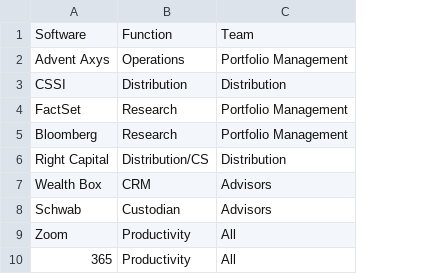
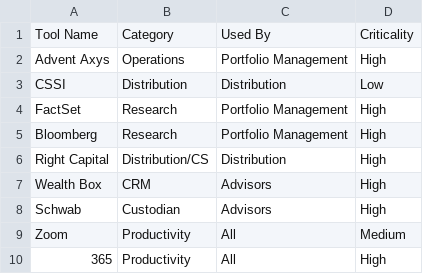
Before and after one commit to dfquinn23/tech_stack_audit_tool, a CSV file: data/tech_stack_list.csv, drawn as a sheet; removed rows and columns are numbered as before the commit, all else as after; the diff names each change by its address in the sheet, - before the commit and + after, or states it on an @@ line.

```diff
--- a/data/tech_stack_list.csv
+++ b/data/tech_stack_list.csv
+column D, rows 2-10: High | Low | High | High | High | High | High | Medium | High
-row 1: Software | Function | Team
+row 1: Tool Name | Category | Used By | Criticality
```
Also changed, not shown: 1 other file.
